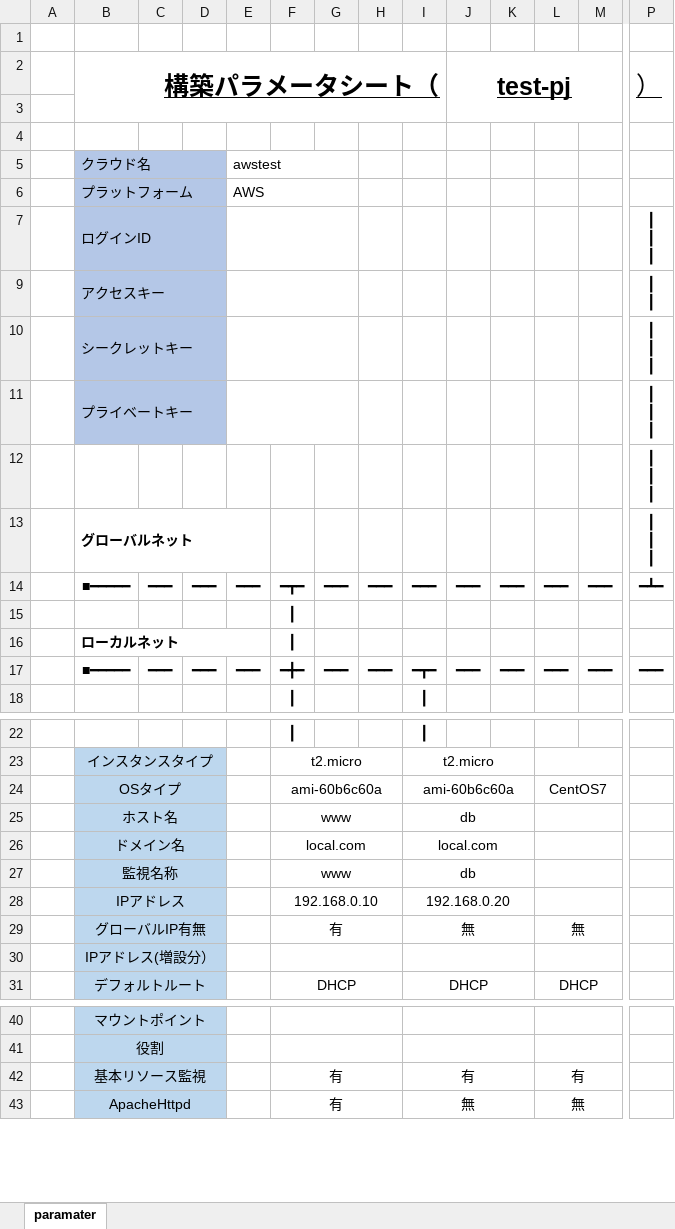
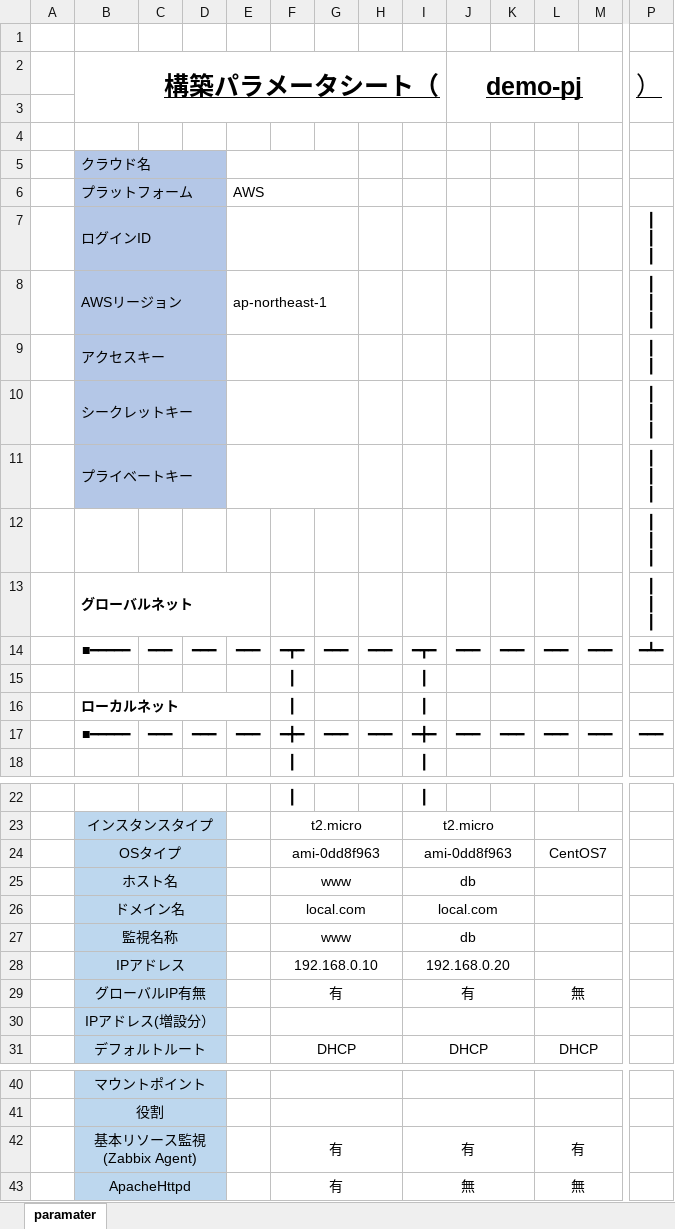
Before and after one commit to oss-laboratries/OpenPIE, an Excel workbook: sfj/etc/sfj/ParamaterSeet_sample.xlsx, sheet paramater, drawn as a sheet; only a part is shown, gaps mark what is left out; values as stored, in another font and other column widths than the file's, no borders; rows hold the shown columns only; ↵ is a line break in a cell; the diff names each change by its address in the sheet, - before the commit and + after, or states it on an @@ line.

Commit message:
ansible実行の修正（galaxyの未使用への対応） eipが全てについてしまう修正 JobChainのgit pushが多かったのと、タスク分割への修正 踏み台サーバ指定時への対応（役割に”踏み台”の指定で踏み台サーバと認識。無い場合は、最左のGIPを持っているサーバが指定される） 各種のタグの修正 ParamaterSeet_sample.xlsxの修正

```diff
--- a/sfj/etc/sfj/ParamaterSeet_sample.xlsx (sheet paramater)
+++ b/sfj/etc/sfj/ParamaterSeet_sample.xlsx (sheet paramater)
-J2: test-pj
+J2: demo-pj
-E5: awstest
+E5: (empty)
+row 8:  | AWSリージョン |  |  | ap-northeast-1 |  |  |  |  |  |  |  |  | ┃ ↵ ┃ ↵ ┃
-I14: ━━━
+I14: ━┳━
-I15:I16: (empty)
+I15:I16: ┃
-I17: ━┳━
+I17: ━╋━
-F24: ami-60b6c60a
+F24: ami-0dd8f963
-I24: ami-60b6c60a
+I24: ami-0dd8f963
-I29: 無
+I29: 有
-B42: 基本リソース監視
+B42: 基本リソース監視 ↵ (Zabbix Agent)
```
Also changed, not shown: 39 other files.
